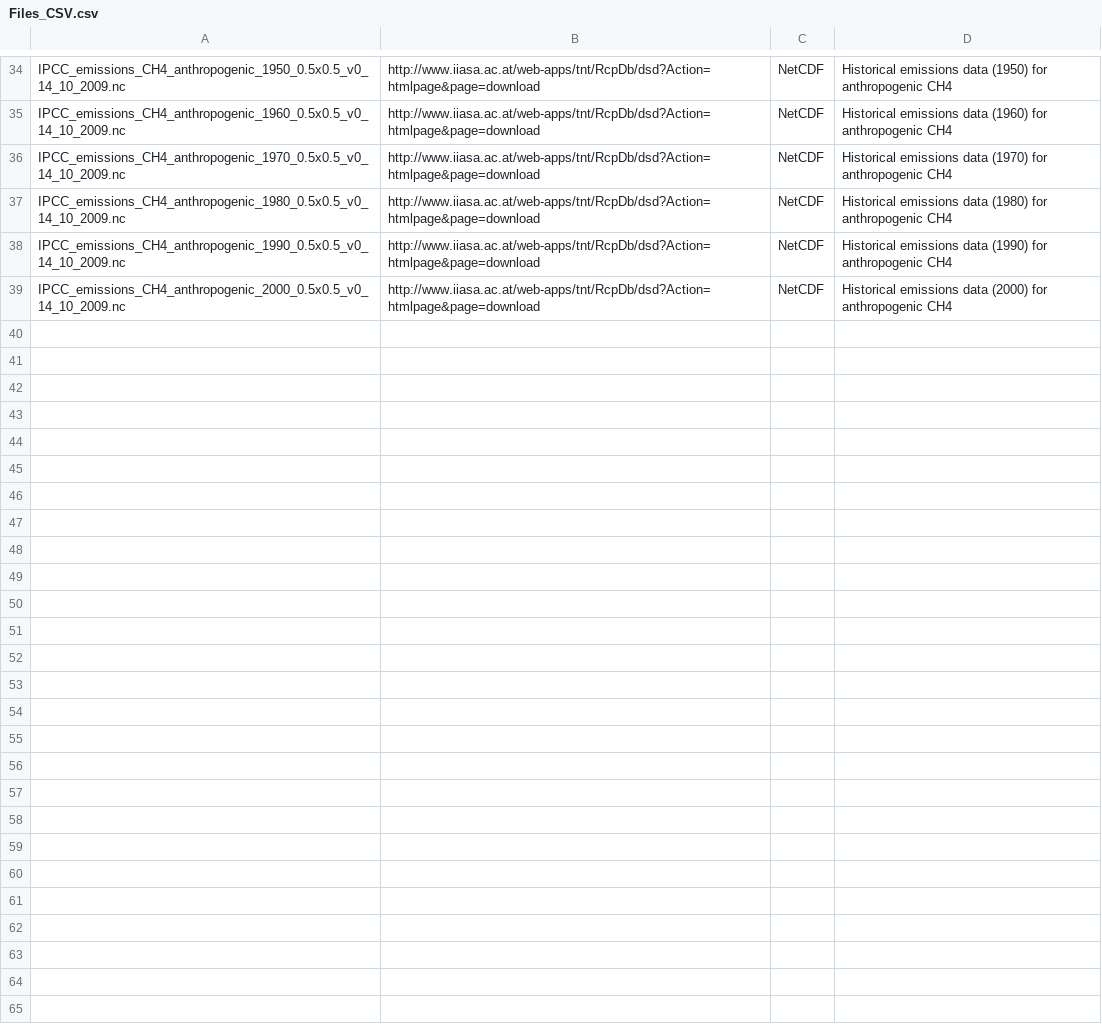
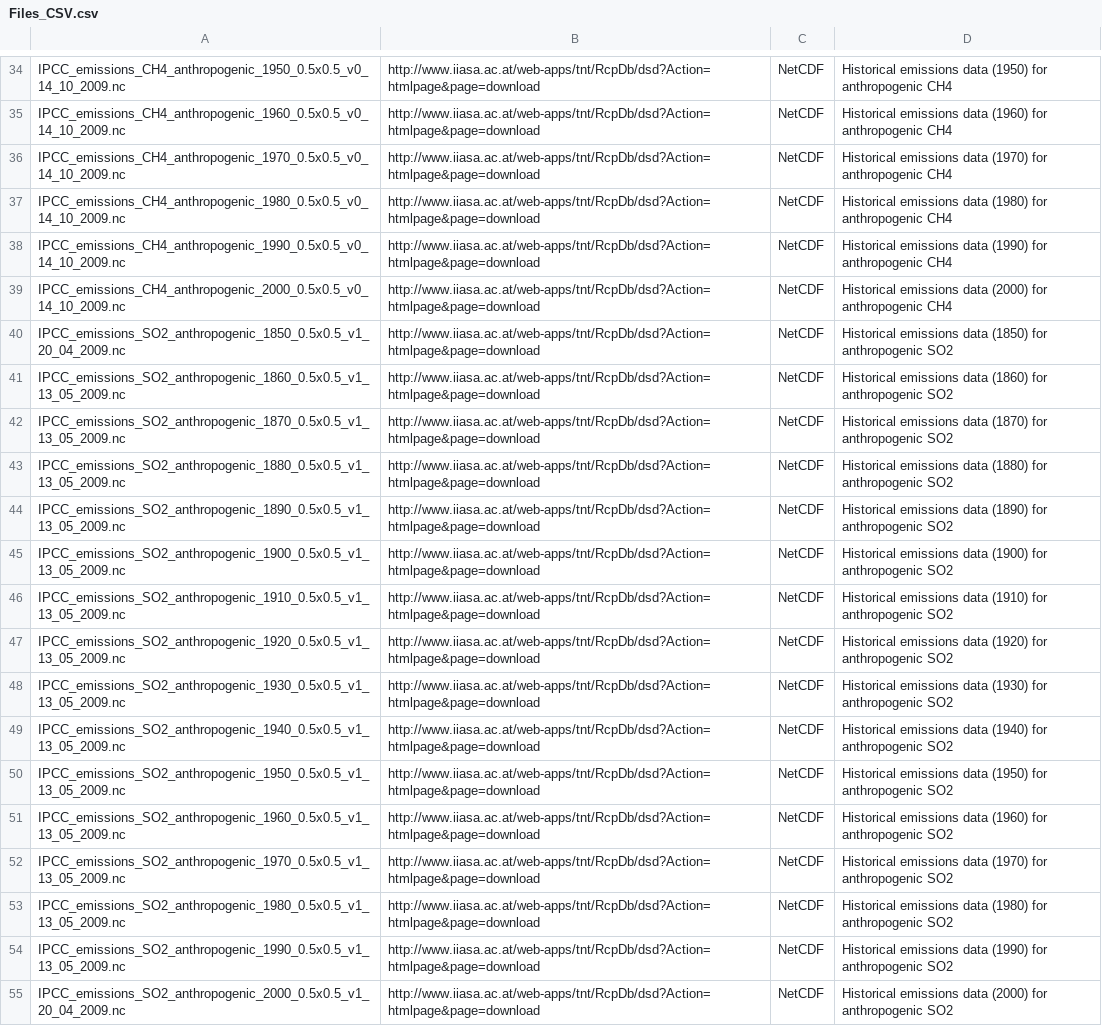
Before and after one commit to cedadev/cmip5q, a CSV file: cmip5q/cmip5q/data/References/Files_CSV.csv, drawn as a sheet; only a part is shown, gaps mark what is left out; the diff names each change by its address in the sheet, - before the commit and + after, or states it on an @@ line.

Commit message:
Added Historical emissions of SO2 files and variables
git-svn-id: http://proj.badc.rl.ac.uk/svn/metafor/cmip5q/trunk@1226 4926d154-5f4e-0410-ae62-53d2c911a6ca

```diff
--- a/cmip5q/cmip5q/data/References/Files_CSV.csv
+++ b/cmip5q/cmip5q/data/References/Files_CSV.csv
+row 40: IPCC_emissions_SO2_anthropogenic_1850_0.5x0.5_v1_20_04_2009.nc | http://www.iiasa.ac.at/web-apps/tnt/RcpDb/dsd?Action=htmlpage&page=download | NetCDF | Historical emissions data (1850) for anthropogenic SO2
+row 41: IPCC_emissions_SO2_anthropogenic_1860_0.5x0.5_v1_13_05_2009.nc | http://www.iiasa.ac.at/web-apps/tnt/RcpDb/dsd?Action=htmlpage&page=download | NetCDF | Historical emissions data (1860) for anthropogenic SO2
+row 42: IPCC_emissions_SO2_anthropogenic_1870_0.5x0.5_v1_13_05_2009.nc | http://www.iiasa.ac.at/web-apps/tnt/RcpDb/dsd?Action=htmlpage&page=download | NetCDF | Historical emissions data (1870) for anthropogenic SO2
+row 43: IPCC_emissions_SO2_anthropogenic_1880_0.5x0.5_v1_13_05_2009.nc | http://www.iiasa.ac.at/web-apps/tnt/RcpDb/dsd?Action=htmlpage&page=download | NetCDF | Historical emissions data (1880) for anthropogenic SO2
+row 44: IPCC_emissions_SO2_anthropogenic_1890_0.5x0.5_v1_13_05_2009.nc | http://www.iiasa.ac.at/web-apps/tnt/RcpDb/dsd?Action=htmlpage&page=download | NetCDF | Historical emissions data (1890) for anthropogenic SO2
+row 45: IPCC_emissions_SO2_anthropogenic_1900_0.5x0.5_v1_13_05_2009.nc | http://www.iiasa.ac.at/web-apps/tnt/RcpDb/dsd?Action=htmlpage&page=download | NetCDF | Historical emissions data (1900) for anthropogenic SO2
+row 46: IPCC_emissions_SO2_anthropogenic_1910_0.5x0.5_v1_13_05_2009.nc | http://www.iiasa.ac.at/web-apps/tnt/RcpDb/dsd?Action=htmlpage&page=download | NetCDF | Historical emissions data (1910) for anthropogenic SO2
+row 47: IPCC_emissions_SO2_anthropogenic_1920_0.5x0.5_v1_13_05_2009.nc | http://www.iiasa.ac.at/web-apps/tnt/RcpDb/dsd?Action=htmlpage&page=download | NetCDF | Historical emissions data (1920) for anthropogenic SO2
+row 48: IPCC_emissions_SO2_anthropogenic_1930_0.5x0.5_v1_13_05_2009.nc | http://www.iiasa.ac.at/web-apps/tnt/RcpDb/dsd?Action=htmlpage&page=download | NetCDF | Historical emissions data (1930) for anthropogenic SO2
+row 49: IPCC_emissions_SO2_anthropogenic_1940_0.5x0.5_v1_13_05_2009.nc | http://www.iiasa.ac.at/web-apps/tnt/RcpDb/dsd?Action=htmlpage&page=download | NetCDF | Historical emissions data (1940) for anthropogenic SO2
+row 50: IPCC_emissions_SO2_anthropogenic_1950_0.5x0.5_v1_13_05_2009.nc | http://www.iiasa.ac.at/web-apps/tnt/RcpDb/dsd?Action=htmlpage&page=download | NetCDF | Historical emissions data (1950) for anthropogenic SO2
+row 51: IPCC_emissions_SO2_anthropogenic_1960_0.5x0.5_v1_13_05_2009.nc | http://www.iiasa.ac.at/web-apps/tnt/RcpDb/dsd?Action=htmlpage&page=download | NetCDF | Historical emissions data (1960) for anthropogenic SO2
+row 52: IPCC_emissions_SO2_anthropogenic_1970_0.5x0.5_v1_13_05_2009.nc | http://www.iiasa.ac.at/web-apps/tnt/RcpDb/dsd?Action=htmlpage&page=download | NetCDF | Historical emissions data (1970) for anthropogenic SO2
+row 53: IPCC_emissions_SO2_anthropogenic_1980_0.5x0.5_v1_13_05_2009.nc | http://www.iiasa.ac.at/web-apps/tnt/RcpDb/dsd?Action=htmlpage&page=download | NetCDF | Historical emissions data (1980) for anthropogenic SO2
+row 54: IPCC_emissions_SO2_anthropogenic_1990_0.5x0.5_v1_13_05_2009.nc | http://www.iiasa.ac.at/web-apps/tnt/RcpDb/dsd?Action=htmlpage&page=download | NetCDF | Historical emissions data (1990) for anthropogenic SO2
+row 55: IPCC_emissions_SO2_anthropogenic_2000_0.5x0.5_v1_20_04_2009.nc | http://www.iiasa.ac.at/web-apps/tnt/RcpDb/dsd?Action=htmlpage&page=download | NetCDF | Historical emissions data (2000) for anthropogenic SO2
```
Also changed, not shown: 1 other file.
